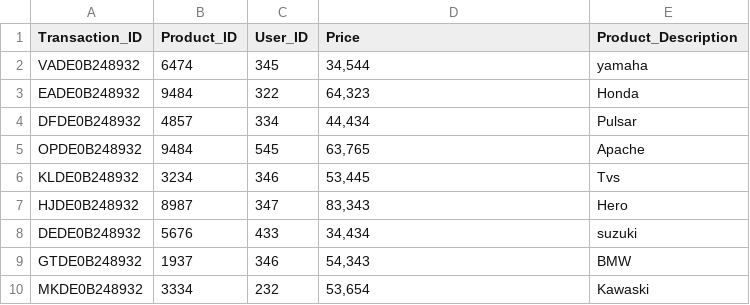
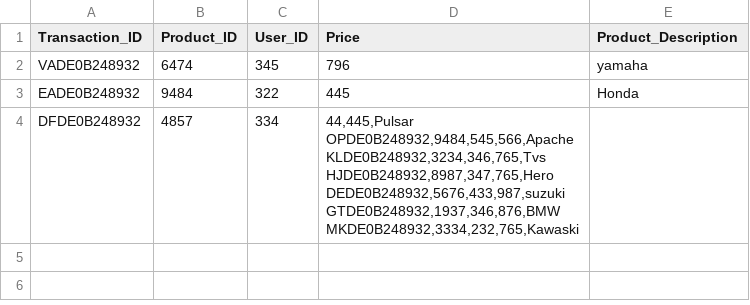
Before and after one commit to eniyakumar05/Spark-Assignment1, a CSV file: src/main/resources/Transactions.csv, drawn as a sheet.

Commit message:
Update Transactions.csv

```diff
--- a/src/main/resources/Transactions.csv
+++ b/src/main/resources/Transactions.csv
@@ -1,10 +1,11 @@
 Transaction_ID,Product_ID,User_ID,Price,Product_Description
-VADE0B248932,6474,345,"34,544",yamaha
-EADE0B248932,9484,322,"64,323",Honda
-DFDE0B248932,4857,334,"44,434",Pulsar
-OPDE0B248932,9484,545,"63,765",Apache
-KLDE0B248932,3234,346,"53,445",Tvs
-HJDE0B248932,8987,347,"83,343",Hero
-DEDE0B248932,5676,433,"34,434",suzuki
-GTDE0B248932,1937,346,"54,343",BMW
-MKDE0B248932,3334,232,"53,654",Kawaski
+VADE0B248932,6474,345,796,yamaha
+EADE0B248932,9484,322,445,Honda
+DFDE0B248932,4857,334,"44,445,Pulsar
+OPDE0B248932,9484,545,566,Apache
+KLDE0B248932,3234,346,765,Tvs
+HJDE0B248932,8987,347,765,Hero
+DEDE0B248932,5676,433,987,suzuki
+GTDE0B248932,1937,346,876,BMW
+MKDE0B248932,3334,232,765,Kawaski
+
```
